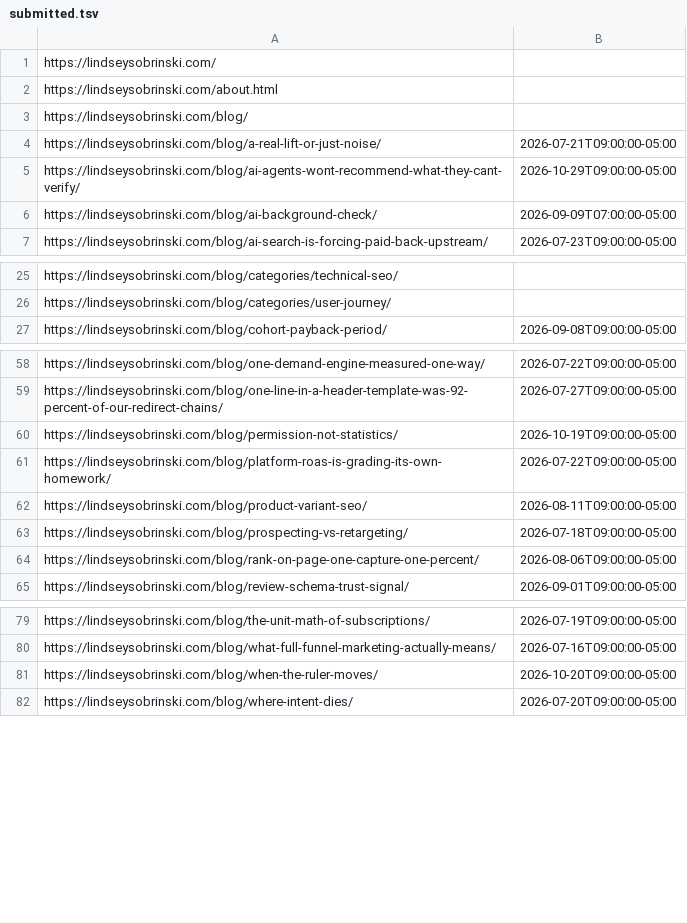
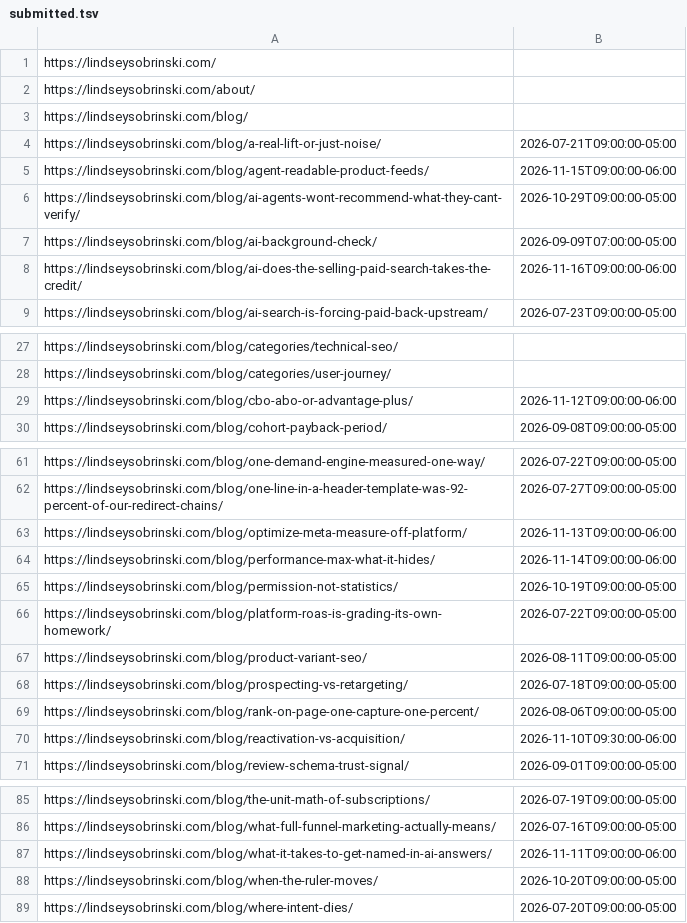
Before and after one commit to lsobrinski-marketing/lindseysobrinski.com, a TSV file: submitted.tsv, drawn as a sheet; only a part is shown, gaps mark what is left out; the diff covers the shown part only.

```diff
--- a/submitted.tsv
+++ b/submitted.tsv
@@ -1,7 +1,9 @@
 https://lindseysobrinski.com/	
-https://lindseysobrinski.com/about.html	
+https://lindseysobrinski.com/about/	
 https://lindseysobrinski.com/blog/	
 https://lindseysobrinski.com/blog/a-real-lift-or-just-noise/	2026-07-21T09:00:00-05:00
+https://lindseysobrinski.com/blog/agent-readable-product-feeds/	2026-11-15T09:00:00-06:00
 https://lindseysobrinski.com/blog/ai-agents-wont-recommend-what-they-cant-verify/	2026-10-29T09:00:00-05:00
 https://lindseysobrinski.com/blog/ai-background-check/	2026-09-09T07:00:00-05:00
+https://lindseysobrinski.com/blog/ai-does-the-selling-paid-search-takes-the-credit/	2026-11-16T09:00:00-06:00
 https://lindseysobrinski.com/blog/ai-search-is-forcing-paid-back-upstream/	2026-07-23T09:00:00-05:00
@@ -26,2 +28,3 @@ https://lindseysobrinski.com/blog/categories/technical-seo/
 https://lindseysobrinski.com/blog/categories/user-journey/	
+https://lindseysobrinski.com/blog/cbo-abo-or-advantage-plus/	2026-11-12T09:00:00-06:00
 https://lindseysobrinski.com/blog/cohort-payback-period/	2026-09-08T09:00:00-05:00
@@ -59,2 +62,4 @@ https://lindseysobrinski.com/blog/one-demand-engine-measured-one-way/	2026-07-22
 https://lindseysobrinski.com/blog/one-line-in-a-header-template-was-92-percent-of-our-redirect-chains/	2026-07-27T09:00:00-05:00
+https://lindseysobrinski.com/blog/optimize-meta-measure-off-platform/	2026-11-13T09:00:00-06:00
+https://lindseysobrinski.com/blog/performance-max-what-it-hides/	2026-11-14T09:00:00-06:00
 https://lindseysobrinski.com/blog/permission-not-statistics/	2026-10-19T09:00:00-05:00
@@ -64,2 +69,3 @@ https://lindseysobrinski.com/blog/prospecting-vs-retargeting/	2026-07-18T09:00:0
 https://lindseysobrinski.com/blog/rank-on-page-one-capture-one-percent/	2026-08-06T09:00:00-05:00
+https://lindseysobrinski.com/blog/reactivation-vs-acquisition/	2026-11-10T09:30:00-06:00
 https://lindseysobrinski.com/blog/review-schema-trust-signal/	2026-09-01T09:00:00-05:00
@@ -80,2 +86,3 @@ https://lindseysobrinski.com/blog/the-unit-math-of-subscriptions/	2026-07-19T09:
 https://lindseysobrinski.com/blog/what-full-funnel-marketing-actually-means/	2026-07-16T09:00:00-05:00
+https://lindseysobrinski.com/blog/what-it-takes-to-get-named-in-ai-answers/	2026-11-11T09:00:00-06:00
 https://lindseysobrinski.com/blog/when-the-ruler-moves/	2026-10-20T09:00:00-05:00
```
Also changed, not shown: 1 added row elsewhere in this file.
